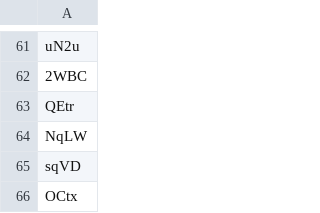
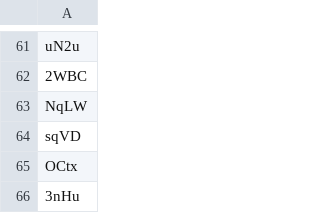
Before and after one commit to Capi-pi/voting_app, a CSV file: ids.csv, drawn as a sheet; only a part is shown, gaps mark what is left out; the shorter side is filled out with more unchanged rows; the diff names each change by its address in the sheet, - before the commit and + after, or states it on an @@ line.

```diff
--- a/ids.csv
+++ b/ids.csv
-row 63: QEtr
```
Also changed, not shown: 1 other file.
